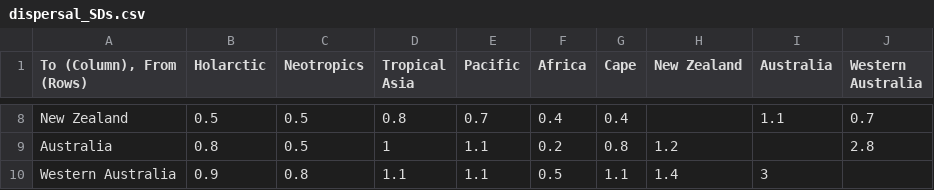
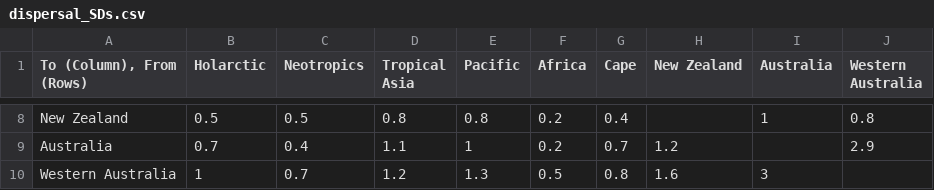
Before and after one commit to tle003/Schoenus-phylogeny, a CSV file: data/dispersal_SDs.csv, drawn as a sheet; only a part is shown, gaps mark what is left out; the diff covers the shown part only; the diff names each change by its address in the sheet, - before the commit and + after, or states it on an @@ line.

```diff
--- a/data/dispersal_SDs.csv
+++ b/data/dispersal_SDs.csv
-E8 (Pacific): 0.7
+E8 (Pacific): 0.8
-F8 (Africa): 0.4
+F8 (Africa): 0.2
-I8 (Australia): 1.1
+I8 (Australia): 1
-J8 (Western Australia): 0.7
+J8 (Western Australia): 0.8
-B9 (Holarctic): 0.8
+B9 (Holarctic): 0.7
-C9 (Neotropics): 0.5
+C9 (Neotropics): 0.4
-D9 (Tropical Asia): 1
+D9 (Tropical Asia): 1.1
-E9 (Pacific): 1.1
+E9 (Pacific): 1
-G9 (Cape): 0.8
+G9 (Cape): 0.7
-J9 (Western Australia): 2.8
+J9 (Western Australia): 2.9
-B10 (Holarctic): 0.9
+B10 (Holarctic): 1
-C10 (Neotropics): 0.8
+C10 (Neotropics): 0.7
-D10 (Tropical Asia): 1.1
+D10 (Tropical Asia): 1.2
-E10 (Pacific): 1.1
+E10 (Pacific): 1.3
-G10 (Cape): 1.1
+G10 (Cape): 0.8
-H10 (New Zealand): 1.4
+H10 (New Zealand): 1.6
```
Also changed, not shown: 30 edited cells elsewhere in this file, data/dispersal_means.csv.
